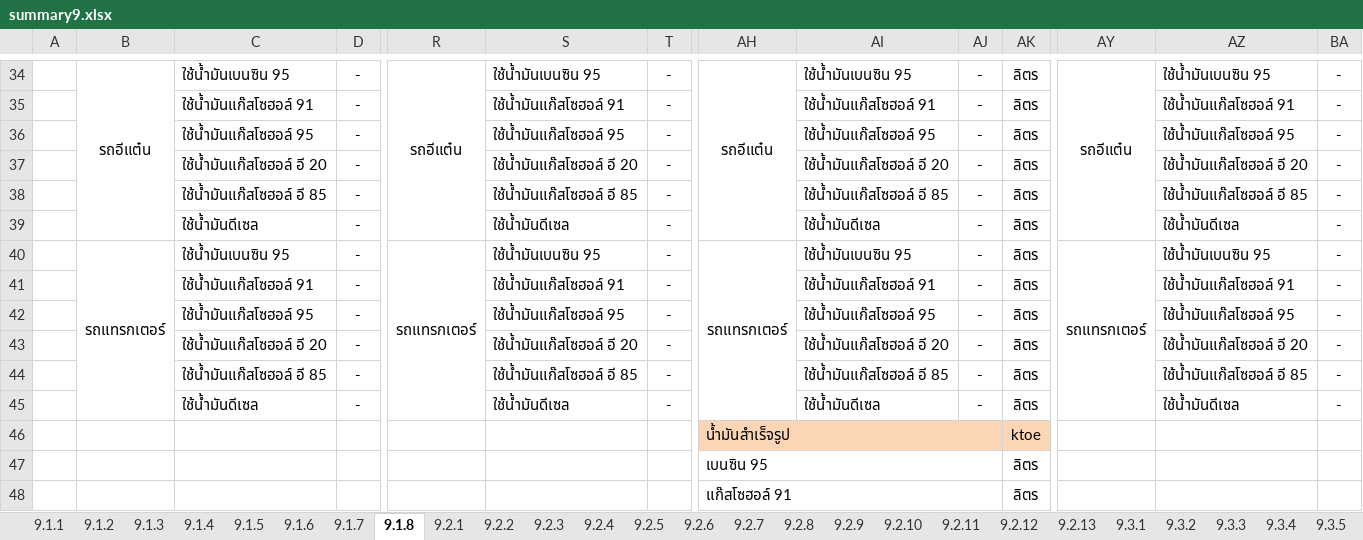
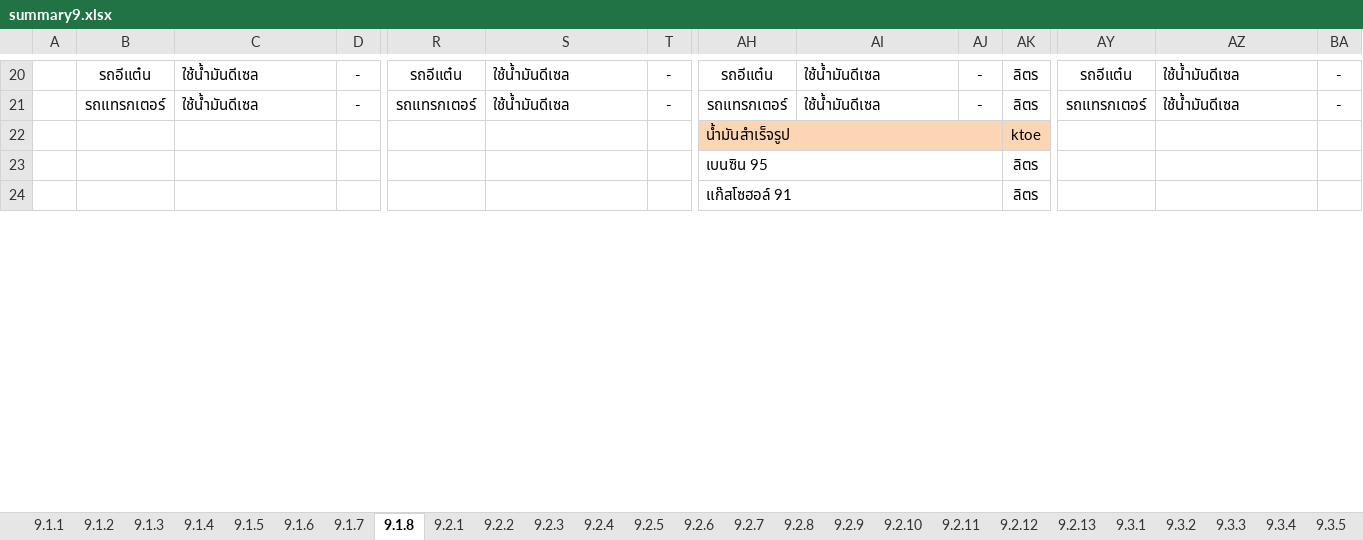
Before and after one commit to siwaphol/survey, an Excel workbook: storage/excel/summary9.xlsx, sheet 9.1.8, drawn as a sheet; only a part is shown, gaps mark what is left out; values as stored, in another font and other column widths than the file's, no borders; removed rows and columns are numbered as before the commit, all else as after; rows hold the shown columns only; the diff covers the shown part only; the diff names each change by its address in the sheet, - before the commit and + after, or states it on an @@ line.

```diff
--- a/storage/excel/summary9.xlsx (sheet 9.1.8)
+++ b/storage/excel/summary9.xlsx (sheet 9.1.8)
-B34:B39 merged
-C20: ใช้น้ำมันเบนซิน 95
+C20: ใช้น้ำมันดีเซล
-R34:R39 merged
-S20: ใช้น้ำมันเบนซิน 95
+S20: ใช้น้ำมันดีเซล
-AH34:AH39 merged
-AI20: ใช้น้ำมันเบนซิน 95
+AI20: ใช้น้ำมันดีเซล
-AY34:AY39 merged
-AZ20: ใช้น้ำมันเบนซิน 95
+AZ20: ใช้น้ำมันดีเซล
-row 35:  |  | ใช้น้ำมันแก๊สโซฮอล์ 91 | - |  | ใช้น้ำมันแก๊สโซฮอล์ 91 | - |  | ใช้น้ำมันแก๊สโซฮอล์ 91 | - | ลิตร |  | ใช้น้ำมันแก๊สโซฮอล์ 91 | -
-row 36:  |  | ใช้น้ำมันแก๊สโซฮอล์ 95 | - |  | ใช้น้ำมันแก๊สโซฮอล์ 95 | - |  | ใช้น้ำมันแก๊สโซฮอล์ 95 | - | ลิตร |  | ใช้น้ำมันแก๊สโซฮอล์ 95 | -
-row 37:  |  | ใช้น้ำมันแก๊สโซฮอล์ อี 20 | - |  | ใช้น้ำมันแก๊สโซฮอล์ อี 20 | - |  | ใช้น้ำมันแก๊สโซฮอล์ อี 20 | - | ลิตร |  | ใช้น้ำมันแก๊สโซฮอล์ อี 20 | -
-row 38:  |  | ใช้น้ำมันแก๊สโซฮอล์ อี 85 | - |  | ใช้น้ำมันแก๊สโซฮอล์ อี 85 | - |  | ใช้น้ำมันแก๊สโซฮอล์ อี 85 | - | ลิตร |  | ใช้น้ำมันแก๊สโซฮอล์ อี 85 | -
-row 39:  |  | ใช้น้ำมันดีเซล | - |  | ใช้น้ำมันดีเซล | - |  | ใช้น้ำมันดีเซล | - | ลิตร |  | ใช้น้ำมันดีเซล | -
-B40:B45 merged
-C21: ใช้น้ำมันเบนซิน 95
+C21: ใช้น้ำมันดีเซล
-R40:R45 merged
-S21: ใช้น้ำมันเบนซิน 95
+S21: ใช้น้ำมันดีเซล
-AH40:AH45 merged
-AI21: ใช้น้ำมันเบนซิน 95
+AI21: ใช้น้ำมันดีเซล
-AY40:AY45 merged
-AZ21: ใช้น้ำมันเบนซิน 95
+AZ21: ใช้น้ำมันดีเซล
-row 41:  |  | ใช้น้ำมันแก๊สโซฮอล์ 91 | - |  | ใช้น้ำมันแก๊สโซฮอล์ 91 | - |  | ใช้น้ำมันแก๊สโซฮอล์ 91 | - | ลิตร |  | ใช้น้ำมันแก๊สโซฮอล์ 91 | -
-row 42:  |  | ใช้น้ำมันแก๊สโซฮอล์ 95 | - |  | ใช้น้ำมันแก๊สโซฮอล์ 95 | - |  | ใช้น้ำมันแก๊สโซฮอล์ 95 | - | ลิตร |  | ใช้น้ำมันแก๊สโซฮอล์ 95 | -
-row 43:  |  | ใช้น้ำมันแก๊สโซฮอล์ อี 20 | - |  | ใช้น้ำมันแก๊สโซฮอล์ อี 20 | - |  | ใช้น้ำมันแก๊สโซฮอล์ อี 20 | - | ลิตร |  | ใช้น้ำมันแก๊สโซฮอล์ อี 20 | -
-row 44:  |  | ใช้น้ำมันแก๊สโซฮอล์ อี 85 | - |  | ใช้น้ำมันแก๊สโซฮอล์ อี 85 | - |  | ใช้น้ำมันแก๊สโซฮอล์ อี 85 | - | ลิตร |  | ใช้น้ำมันแก๊สโซฮอล์ อี 85 | -
-row 45:  |  | ใช้น้ำมันดีเซล | - |  | ใช้น้ำมันดีเซล | - |  | ใช้น้ำมันดีเซล | - | ลิตร |  | ใช้น้ำมันดีเซล | -
```
Also changed, not shown: 14 removed rows, 16 edited cells and merged cells elsewhere in this sheet, sheet 9.1.7, 4 other files.
